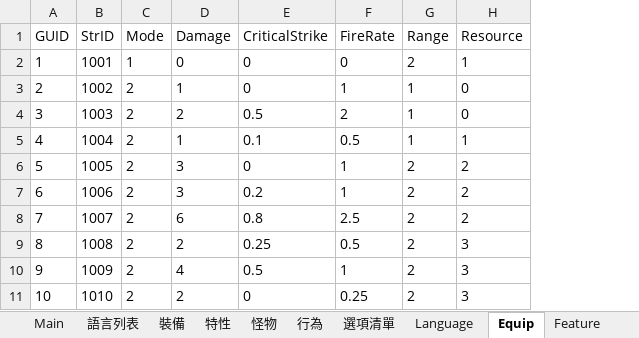
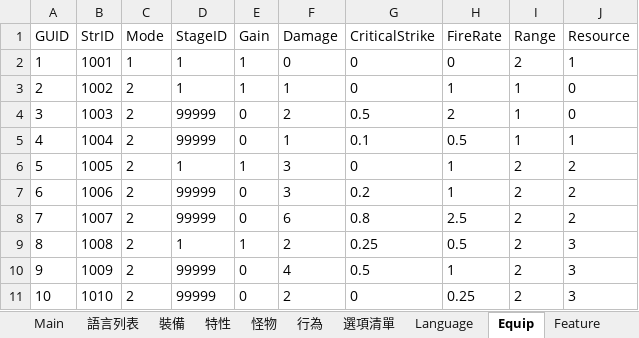
Before and after one commit to yinweli/project_acg, an Excel workbook: Doc/dbf.xlsm, sheet Equip, drawn as a sheet; values as stored, in another font and other column widths than the file's, no borders; the diff names each change by its address in the sheet, - before the commit and + after, or states it on an @@ line.

```diff
--- a/Doc/dbf.xlsm (sheet Equip)
+++ b/Doc/dbf.xlsm (sheet Equip)
+column D (StageID), rows 2-11: 1 | 1 | 99999 | 99999 | 1 | 99999 | 99999 | 1 | 99999 | 99999
+column E (Gain), rows 2-11: 1 | 1 | 0 | 0 | 1 | 0 | 0 | 1 | 0 | 0
```
Also changed, not shown: sheet 特性, sheet Feature, sheet 裝備, sheet 怪物, sheet Monster, formulas that keep their value.
